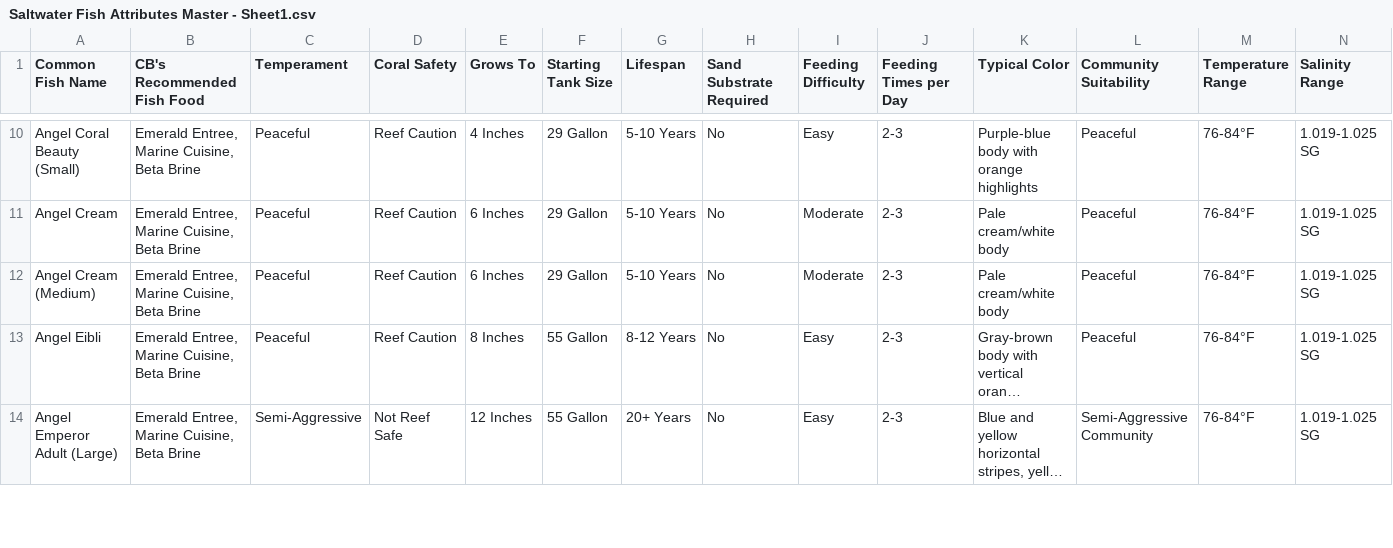
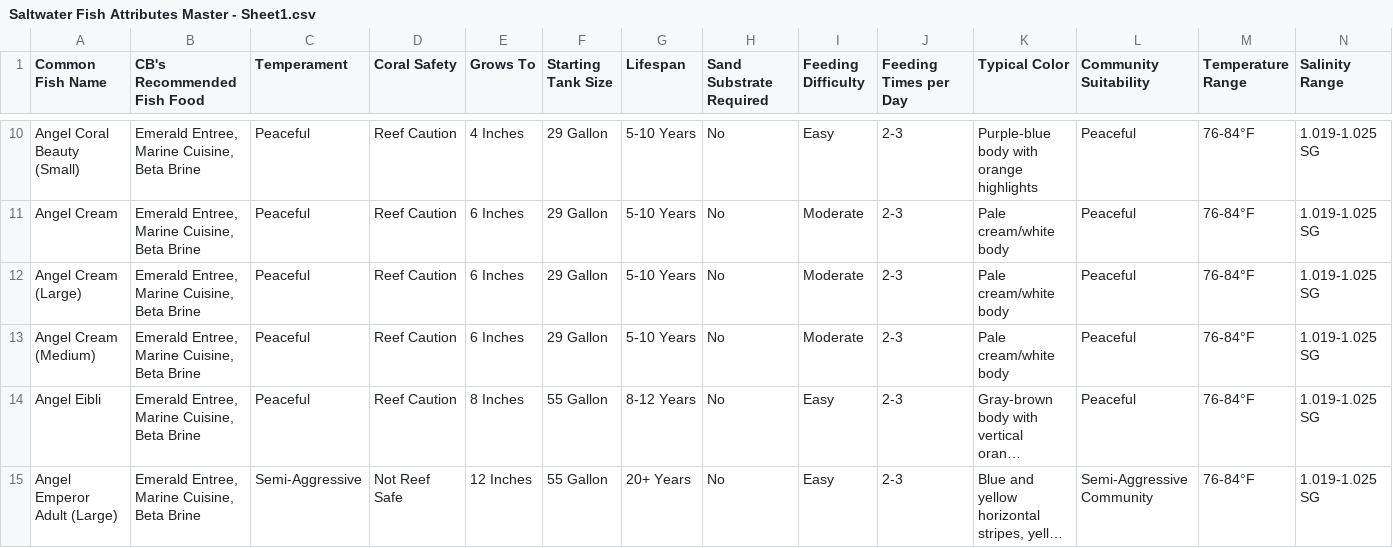
Before and after one commit to Bubba751/Saltwater-HTML-Files, a CSV file: Saltwater Fish Attributes Master/Saltwater Fish Attributes Master - Sheet1.csv, drawn as a sheet; only a part is shown, gaps mark what is left out; long unchanged cells end in …; rows hold the shown columns only; the diff names each change by its address in the sheet, - before the commit and + after, or states it on an @@ line.

Commit message:
Update Saltwater Fish Attributes Master - Sheet1.csv via CB Aquarium Tools

```diff
--- a/Saltwater Fish Attributes Master/Saltwater Fish Attributes Master - Sheet1.csv
+++ b/Saltwater Fish Attributes Master/Saltwater Fish Attributes Master - Sheet1.csv
+row 12: Angel Cream (Large) | Emerald Entree, Marine Cuisine, Beta Brine | Peaceful | Reef Caution | 6 Inches | 29 Gallon | 5-10 Years | No | Moderate | 2-3 | Pale cream/white body | Peaceful | 76-84°F | 1.019-1.025 SG
```
